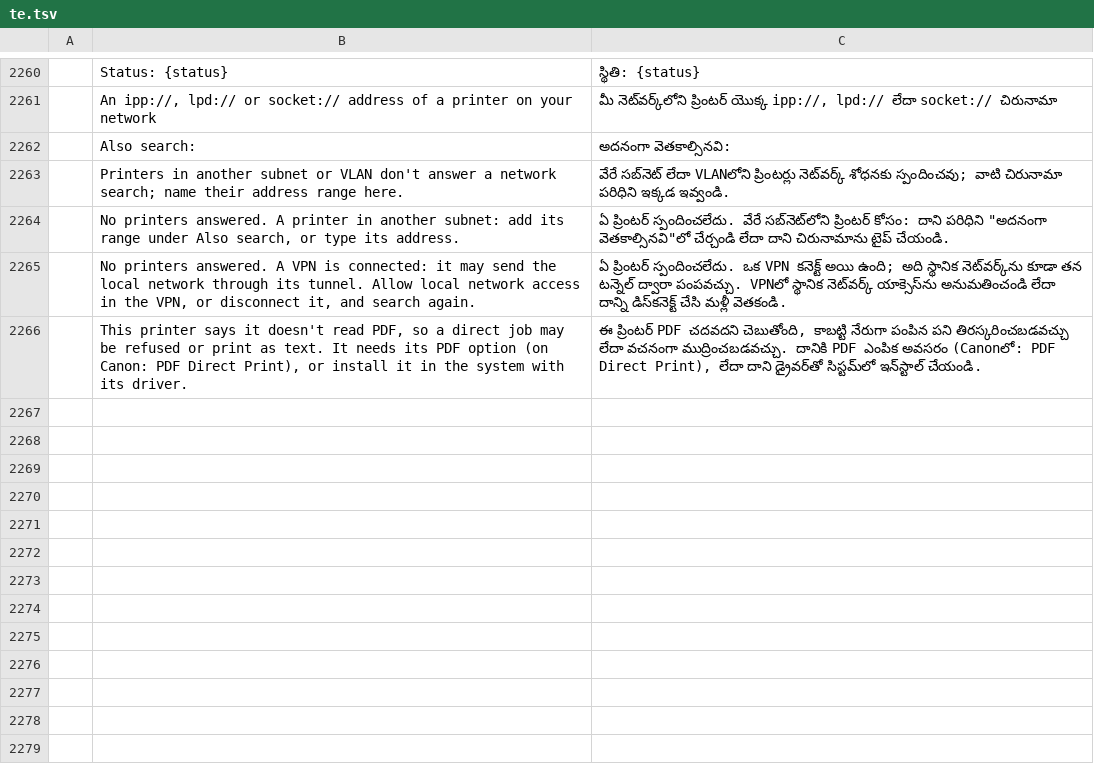
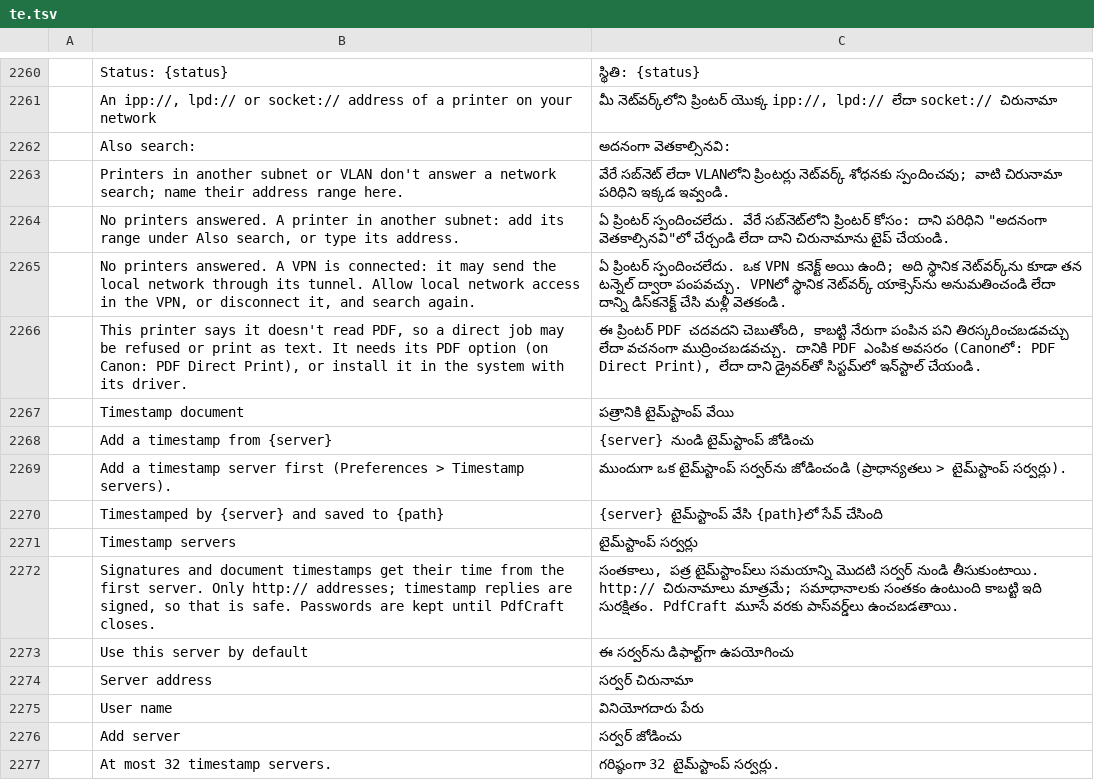
Before and after one commit to Arijac007/prckopis, a TSV file: crates/ui-egui/src/i18n/te.tsv, drawn as a sheet; only a part is shown, gaps mark what is left out; the diff names each change by its address in the sheet, - before the commit and + after, or states it on an @@ line.

```diff
--- a/crates/ui-egui/src/i18n/te.tsv
+++ b/crates/ui-egui/src/i18n/te.tsv
+row 2267:  | Timestamp document | పత్రానికి టైమ్‌స్టాంప్ వేయి
+row 2268:  | Add a timestamp from {server} | {server} నుండి టైమ్‌స్టాంప్ జోడించు
+row 2269:  | Add a timestamp server first (Preferences > Timestamp servers). | ముందుగా ఒక టైమ్‌స్టాంప్ సర్వర్‌ను జోడించండి (ప్రాధాన్యతలు > టైమ్‌స్టాంప్ సర్వర్లు).
+row 2270:  | Timestamped by {server} and saved to {path} | {server} టైమ్‌స్టాంప్ వేసి {path}లో సేవ్ చేసింది
+row 2271:  | Timestamp servers | టైమ్‌స్టాంప్ సర్వర్లు
+row 2272:  | Signatures and document timestamps get their time from the first server. Only http:// addresses; timestamp replies are signed, so that is safe. Passwords are kept until PdfCraft closes. | సంతకాలు, పత్ర టైమ్‌స్టాంప్‌లు సమయాన్ని మొదటి సర్వర్ నుండి తీసుకుంటాయి. http:// చిరునామాలు మాత్రమే; సమాధానాలకు సంతకం ఉంటుంది కాబట్టి ఇది సురక్షితం. PdfCraft మూసే వరకు పాస్‌వర్డ్‌లు ఉంచబడతాయి.
+row 2273:  | Use this server by default | ఈ సర్వర్‌ను డిఫాల్ట్‌గా ఉపయోగించు
+row 2274:  | Server address | సర్వర్ చిరునామా
+row 2275:  | User name | వినియోగదారు పేరు
+row 2276:  | Add server | సర్వర్ జోడించు
+row 2277:  | At most 32 timestamp servers. | గరిష్ఠంగా 32 టైమ్‌స్టాంప్ సర్వర్లు.
```
Also changed, not shown: crates/ui-egui/src/i18n/bg.tsv, crates/ui-egui/src/i18n/el.tsv, 37 other files.
